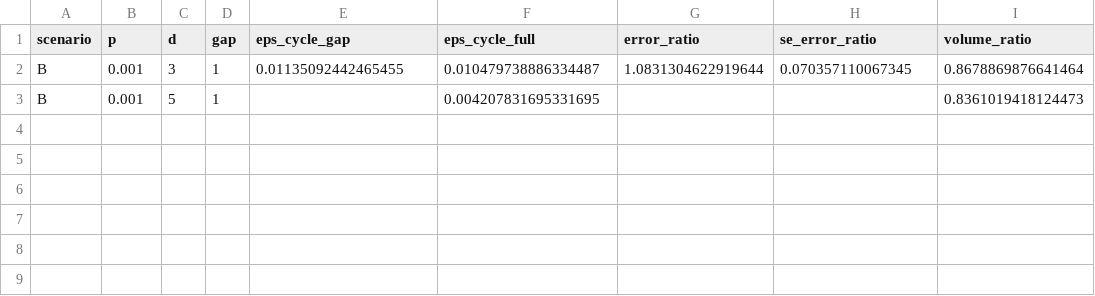
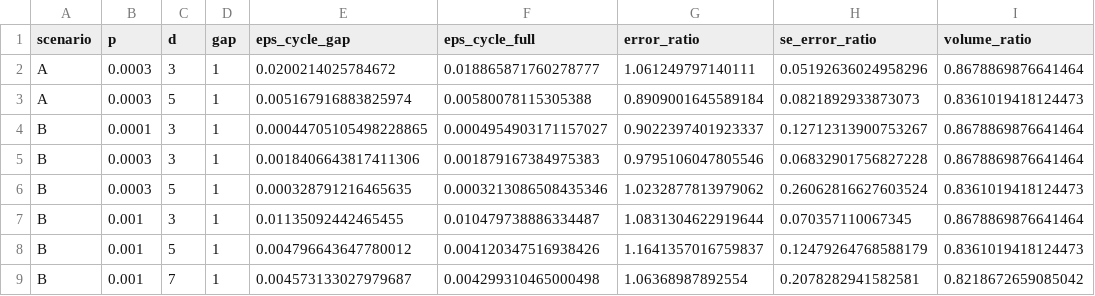
Before and after one commit to Danjobyodo/2026-11-01_CodeSwitchingIntegration, a CSV file: 4_連続Tゲートでの償却/results_pilot/study4_gap_effect.csv, drawn as a sheet.

```diff
--- a/4_連続Tゲートでの償却/results_pilot/study4_gap_effect.csv
+++ b/4_連続Tゲートでの償却/results_pilot/study4_gap_effect.csv
@@ -1,3 +1,9 @@
 scenario,p,d,gap,eps_cycle_gap,eps_cycle_full,error_ratio,se_error_ratio,volume_ratio
+A,0.0003,3,1,0.0200214025784672,0.018865871760278777,1.061249797140111,0.05192636024958296,0.8678869876641464
+A,0.0003,5,1,0.005167916883825974,0.00580078115305388,0.8909001645589184,0.0821892933873073,0.8361019418124473
+B,0.0001,3,1,0.00044705105498228865,0.0004954903171157027,0.9022397401923337,0.12712313900753267,0.8678869876641464
+B,0.0003,3,1,0.0018406643817411306,0.001879167384975383,0.9795106047805546,0.06832901756827228,0.8678869876641464
+B,0.0003,5,1,0.000328791216465635,0.0003213086508435346,1.0232877813979062,0.26062816627603524,0.8361019418124473
 B,0.001,3,1,0.01135092442465455,0.010479738886334487,1.0831304622919644,0.070357110067345,0.8678869876641464
-B,0.001,5,1,,0.004207831695331695,,,0.8361019418124473
+B,0.001,5,1,0.004796643647780012,0.004120347516938426,1.1641357016759837,0.12479264768588179,0.8361019418124473
+B,0.001,7,1,0.004573133027979687,0.004299310465000498,1.06368987892554,0.2078282941582581,0.8218672659085042
```
Also changed, not shown: 4_連続Tゲートでの償却/results_pilot/study4_per_cycle.csv, 4_連続Tゲートでの償却/results_pilot/study4_summary.csv, 7 other files.
